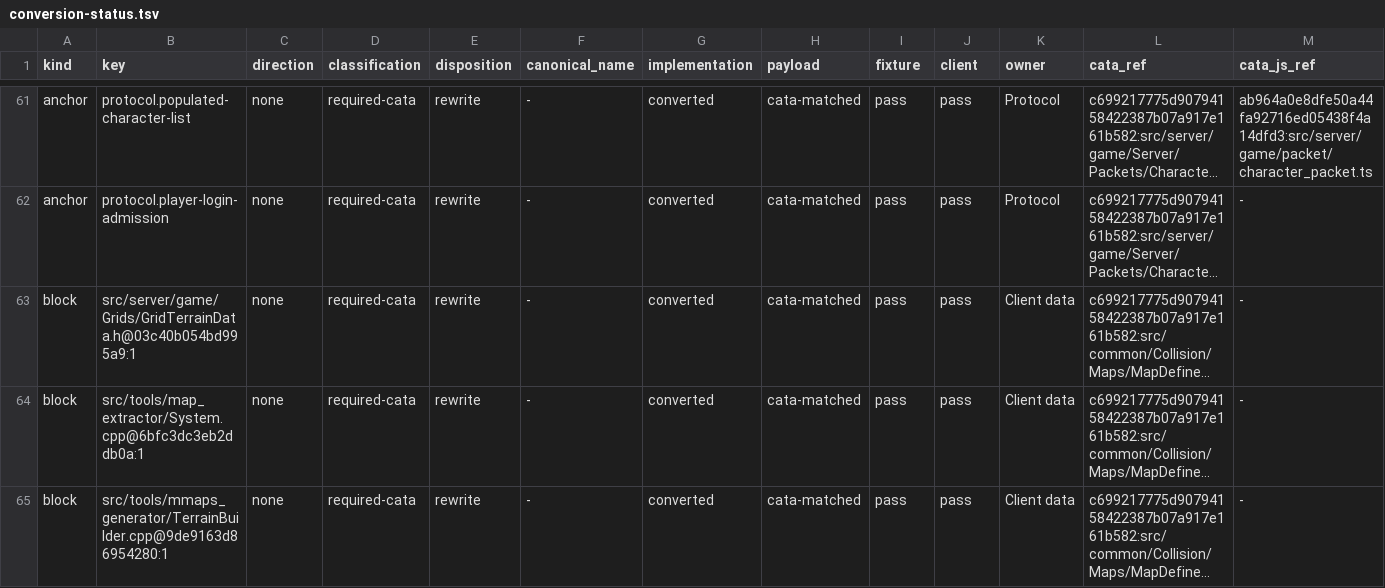
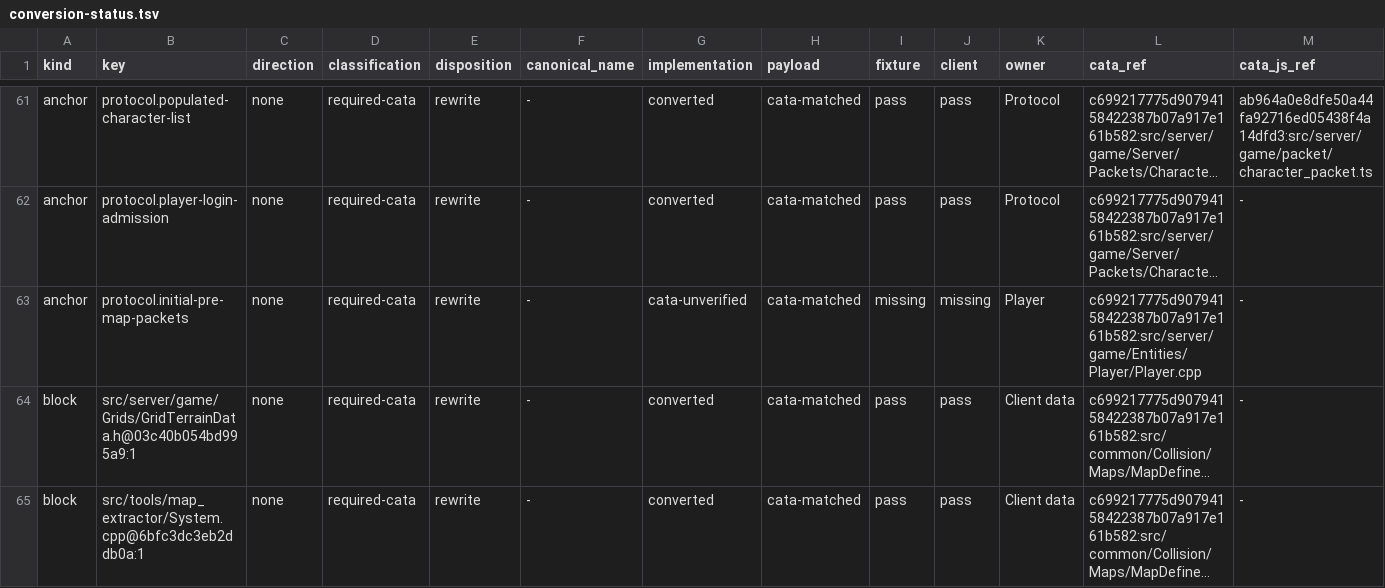
Before and after one commit to trolloks/azerothcore-cata, a TSV file: plan/conversion-status.tsv, drawn as a sheet; only a part is shown, gaps mark what is left out; the shorter side is filled out with more unchanged rows; long unchanged cells end in …; rows hold the shown columns only; the diff names each change by its address in the sheet, - before the commit and + after, or states it on an @@ line.

Commit message:
feat(cata): implement build 15595 initial packets

```diff
--- a/plan/conversion-status.tsv
+++ b/plan/conversion-status.tsv
+row 63: anchor | protocol.initial-pre-map-packets | none | required-cata | rewrite | - | cata-unverified | cata-matched | missing | missing | Player | c699217775d90794158422387b07a917e161b582:src/server/game/Entities/Player/Player.cpp | -
```
Also changed, not shown: plan/04-opcode-values.tsv, plan/decision-log.tsv, 23 other files.
